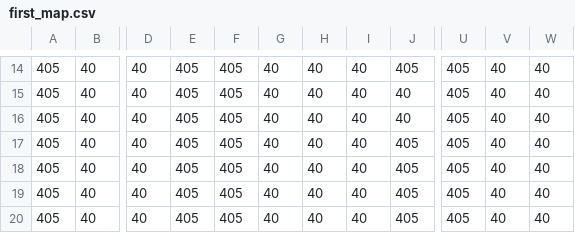
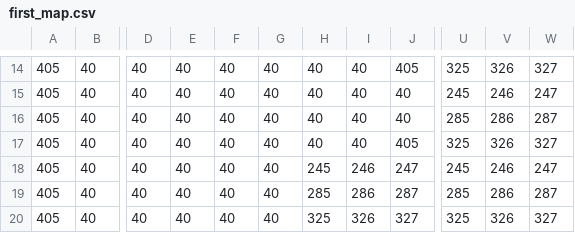
Before and after one commit to wooseong-choi/iwontphaser, a CSV file: public/map/first_map.csv, drawn as a sheet; only a part is shown, gaps mark what is left out; the diff covers the shown part only; the diff names each change by its address in the sheet, - before the commit and + after, or states it on an @@ line.

```diff
--- a/public/map/first_map.csv
+++ b/public/map/first_map.csv
-E14:E20: 405
+E14:E20: 40
-F14:F20: 405
+F14:F20: 40
-U14: 405
+U14: 325
-V14: 40
+V14: 326
-W14: 40
+W14: 327
-U15: 405
+U15: 245
-V15: 40
+V15: 246
-W15: 40
+W15: 247
-U16: 405
+U16: 285
-V16: 40
+V16: 286
-W16: 40
+W16: 287
-U17: 405
+U17: 325
-V17: 40
+V17: 326
-W17: 40
+W17: 327
-H18: 40
+H18: 245
-I18: 40
+I18: 246
-J18: 405
+J18: 247
-U18: 405
+U18: 245
-V18: 40
+V18: 246
-W18: 40
+W18: 247
-H19: 40
+H19: 285
-I19: 40
+I19: 286
-J19: 405
+J19: 287
-U19: 405
+U19: 285
-V19: 40
+V19: 286
-W19: 40
+W19: 287
-H20: 40
+H20: 325
-I20: 40
+I20: 326
-J20: 405
+J20: 327
-U20: 405
+U20: 325
-V20: 40
+V20: 326
-W20: 40
+W20: 327
```
Also changed, not shown: 106 edited cells elsewhere in this file, 7 other files.
